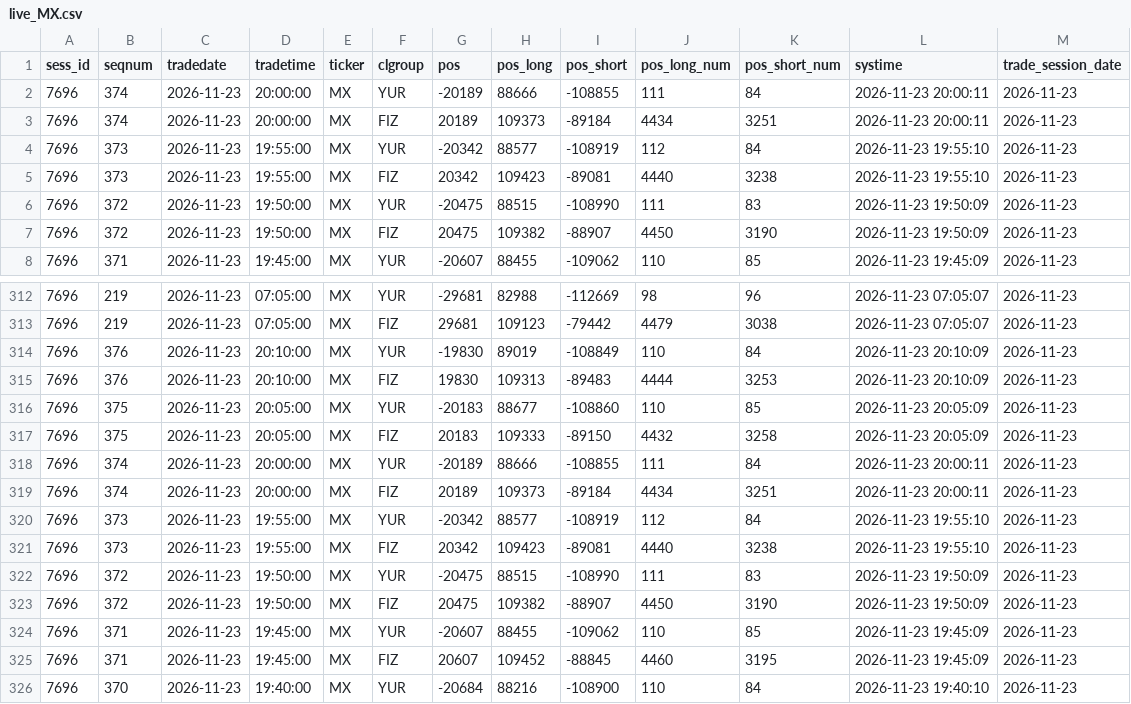
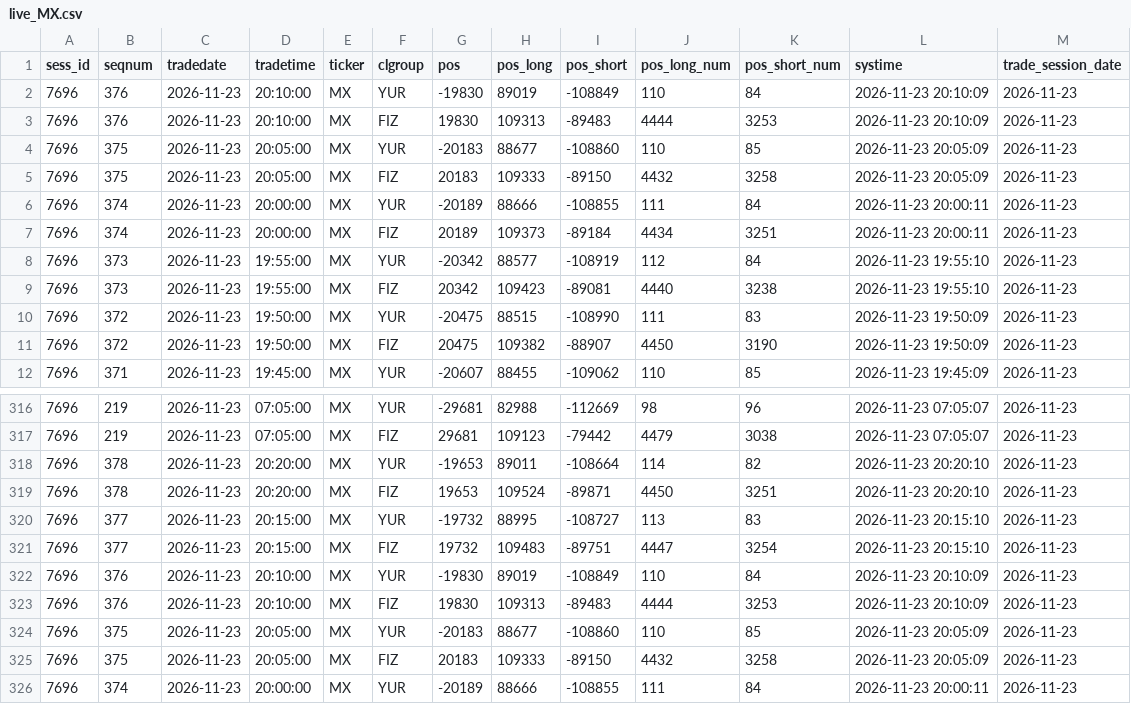
Before and after one commit to erikjane/market-oi, a CSV file: data/live_MX.csv, drawn as a sheet; only a part is shown, gaps mark what is left out; the shorter side is filled out with more unchanged rows; the diff names each change by its address in the sheet, - before the commit and + after, or states it on an @@ line.

```diff
--- a/data/live_MX.csv
+++ b/data/live_MX.csv
+row 2: 7696 | 376 | 2026-11-23 | 20:10:00 | MX | YUR | -19830 | 89019 | -108849 | 110 | 84 | 2026-11-23 20:10:09 | 2026-11-23
+row 3: 7696 | 376 | 2026-11-23 | 20:10:00 | MX | FIZ | 19830 | 109313 | -89483 | 4444 | 3253 | 2026-11-23 20:10:09 | 2026-11-23
+row 4: 7696 | 375 | 2026-11-23 | 20:05:00 | MX | YUR | -20183 | 88677 | -108860 | 110 | 85 | 2026-11-23 20:05:09 | 2026-11-23
+row 5: 7696 | 375 | 2026-11-23 | 20:05:00 | MX | FIZ | 20183 | 109333 | -89150 | 4432 | 3258 | 2026-11-23 20:05:09 | 2026-11-23
+row 318: 7696 | 378 | 2026-11-23 | 20:20:00 | MX | YUR | -19653 | 89011 | -108664 | 114 | 82 | 2026-11-23 20:20:10 | 2026-11-23
+row 319: 7696 | 378 | 2026-11-23 | 20:20:00 | MX | FIZ | 19653 | 109524 | -89871 | 4450 | 3251 | 2026-11-23 20:20:10 | 2026-11-23
+row 320: 7696 | 377 | 2026-11-23 | 20:15:00 | MX | YUR | -19732 | 88995 | -108727 | 113 | 83 | 2026-11-23 20:15:10 | 2026-11-23
+row 321: 7696 | 377 | 2026-11-23 | 20:15:00 | MX | FIZ | 19732 | 109483 | -89751 | 4447 | 3254 | 2026-11-23 20:15:10 | 2026-11-23
```
Also changed, not shown: data/live_BR.csv, data/live_CR.csv, 5 other files.
